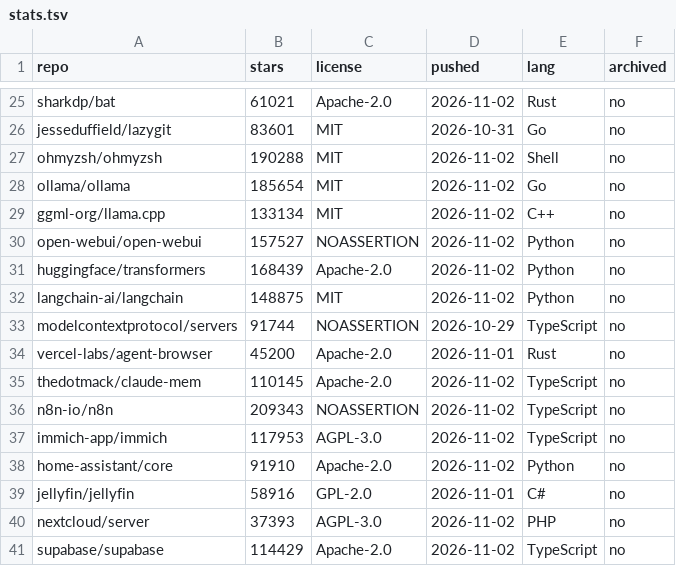
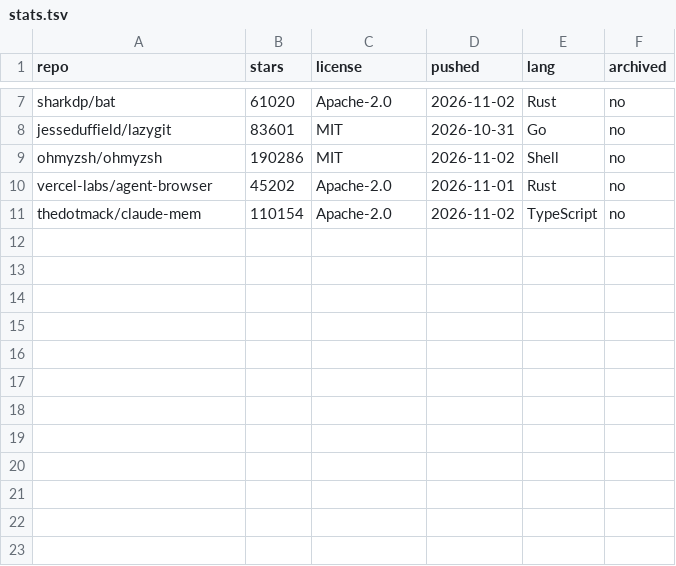
Before and after one commit to chethanbhatbs/best-open-source, a TSV file: data/stats.tsv, drawn as a sheet; only a part is shown, gaps mark what is left out; removed rows and columns are numbered as before the commit, all else as after; the diff covers the shown part only; the diff names each change by its address in the sheet, - before the commit and + after, or states it on an @@ line.

```diff
--- a/data/stats.tsv
+++ b/data/stats.tsv
-B7 (stars): 61021
+B7 (stars): 61020
-B9 (stars): 190288
+B9 (stars): 190286
-row 28: ollama/ollama | 185654 | MIT | 2026-11-02 | Go | no
-row 29: ggml-org/llama.cpp | 133134 | MIT | 2026-11-02 | C++ | no
-row 30: open-webui/open-webui | 157527 | NOASSERTION | 2026-11-02 | Python | no
-row 31: huggingface/transformers | 168439 | Apache-2.0 | 2026-11-02 | Python | no
-row 32: langchain-ai/langchain | 148875 | MIT | 2026-11-02 | Python | no
-row 33: modelcontextprotocol/servers | 91744 | NOASSERTION | 2026-10-29 | TypeScript | no
-B10 (stars): 45200
+B10 (stars): 45202
-B11 (stars): 110145
+B11 (stars): 110154
-row 36: n8n-io/n8n | 209343 | NOASSERTION | 2026-11-02 | TypeScript | no
-row 37: immich-app/immich | 117953 | AGPL-3.0 | 2026-11-02 | TypeScript | no
-row 38: home-assistant/core | 91910 | Apache-2.0 | 2026-11-02 | Python | no
-row 39: jellyfin/jellyfin | 58916 | GPL-2.0 | 2026-11-01 | C# | no
-row 40: nextcloud/server | 37393 | AGPL-3.0 | 2026-11-02 | PHP | no
-row 41: supabase/supabase | 114429 | Apache-2.0 | 2026-11-02 | TypeScript | no
```
Also changed, not shown: 18 removed rows and 2 edited cells elsewhere in this file, 3 other files.
